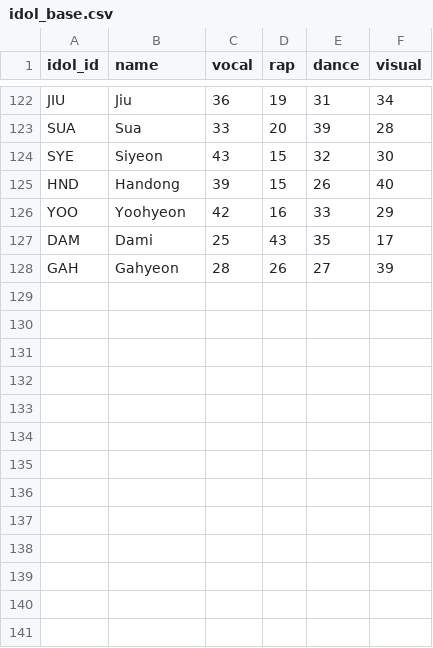
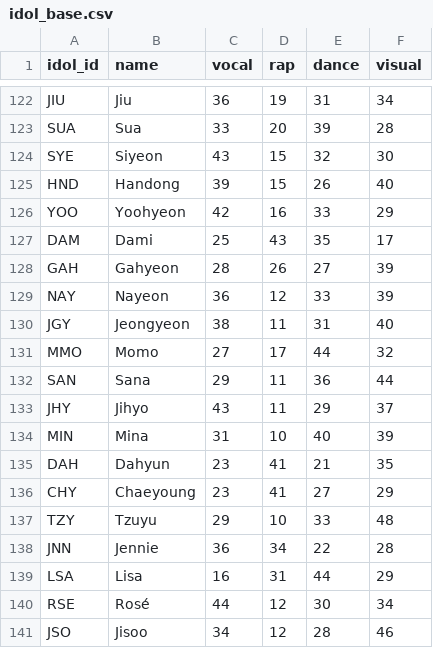
Before and after one commit to iojan715/KpopCardGame, a CSV file: data_upload/idol_base.csv, drawn as a sheet; only a part is shown, gaps mark what is left out; the diff names each change by its address in the sheet, - before the commit and + after, or states it on an @@ line.

```diff
--- a/data_upload/idol_base.csv
+++ b/data_upload/idol_base.csv
+row 129: NAY | Nayeon | 36 | 12 | 33 | 39
+row 130: JGY | Jeongyeon | 38 | 11 | 31 | 40
+row 131: MMO | Momo | 27 | 17 | 44 | 32
+row 132: SAN | Sana | 29 | 11 | 36 | 44
+row 133: JHY | Jihyo | 43 | 11 | 29 | 37
+row 134: MIN | Mina | 31 | 10 | 40 | 39
+row 135: DAH | Dahyun | 23 | 41 | 21 | 35
+row 136: CHY | Chaeyoung | 23 | 41 | 27 | 29
+row 137: TZY | Tzuyu | 29 | 10 | 33 | 48
+row 138: JNN | Jennie | 36 | 34 | 22 | 28
+row 139: LSA | Lisa | 16 | 31 | 44 | 29
+row 140: RSE | Rosé | 44 | 12 | 30 | 34
+row 141: JSO | Jisoo | 34 | 12 | 28 | 46
```
Also changed, not shown: data_upload/badges.csv, data_upload/idol_group.csv, 1 other file.
